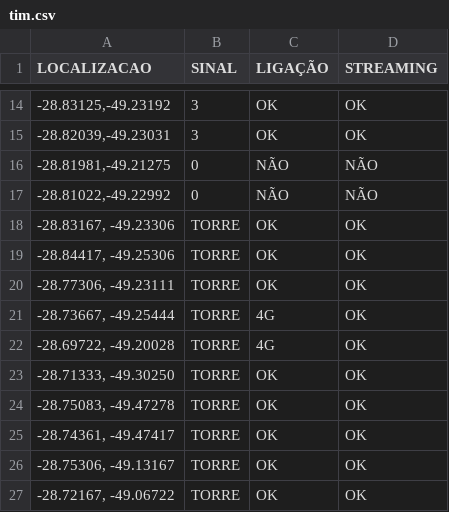
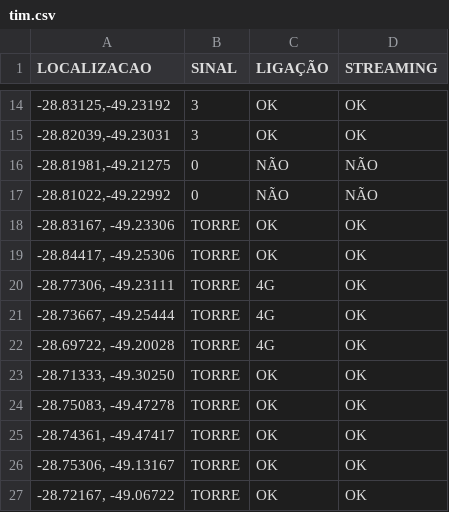
Before and after one commit to rafaelmanarin-network/mapa-cobertura, a CSV file: tim.csv, drawn as a sheet; only a part is shown, gaps mark what is left out.

Commit message:
n8n-May 8, 2026

```diff
--- a/tim.csv
+++ b/tim.csv
@@ -19,3 +19,3 @@
 "-28.84417, -49.25306",TORRE,OK,OK
-"-28.77306, -49.23111",TORRE,OK,OK
+"-28.77306, -49.23111",TORRE,4G,OK
 "-28.73667, -49.25444",TORRE,4G,OK
```
